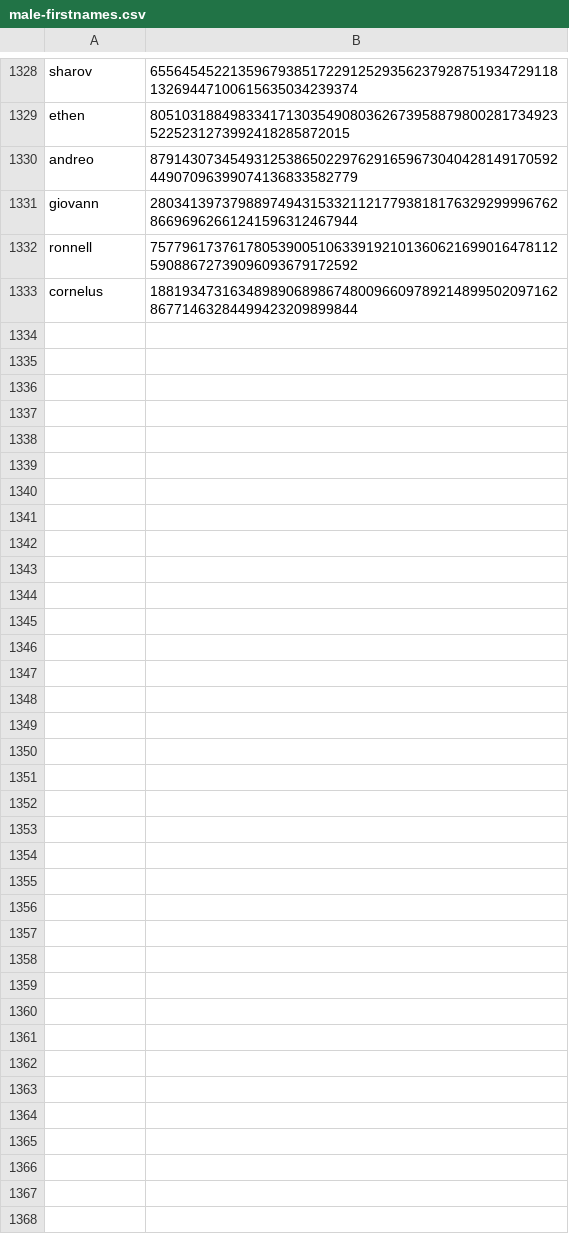
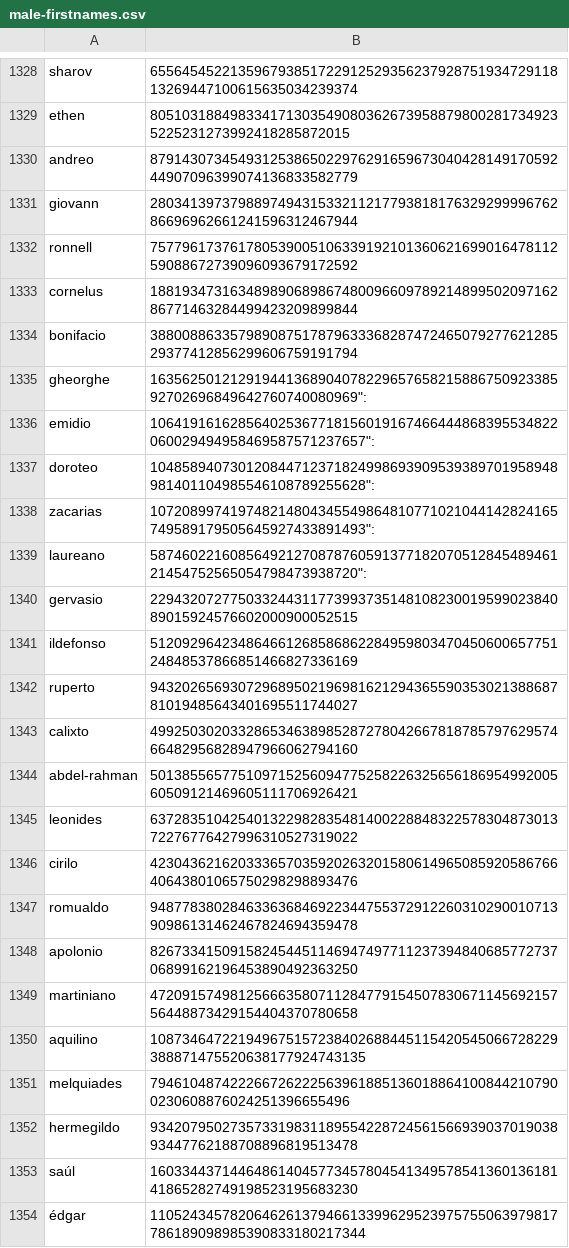
Before and after one commit to Zimtente/ens-collections, a CSV file: colecciones/male-firstnames.csv (was collections/male-firstnames.csv), drawn as a sheet; only a part is shown, gaps mark what is left out.

Commit message:
Add Names Male Firstnames
bonifacio,38800886335798908751787963336828747246507927762128529377412856299606759191794
gheorghe,16356250121291944136890407822965765821588675092338592702696849642760740080969":
emidio,106419161628564025367718156019167466444868395534822060029494958469587571237657":
doroteo,104858940730120844712371824998693909539389701958948981401104985546108789255628":
zacarias,107208997419748214804345549864810771021044142824165749589179505645927433891493":
laureano,58746022160856492127087876059137718207051284548946121454752565054798473938720":
gervasio,22943207277503324431177399373514810823001959902384089015924576602000900052515
ildefonso,51209296423486466126858686228495980347045060065775124848537866851466827336169
ruperto,94320265693072968950219698162129436559035302138868781019485643401695511744027
calixto,49925030203328653463898528727804266781878579762957466482956828947966062794160
abdel-rahman,50138556577510971525609477525822632565618695499200560509121469605111706926421
leonides,63728351042540132298283548140022884832257830487301372276776427996310527319022
cirilo,42304362162033365703592026320158061496508592058676640643801065750298298893476
romualdo,94877838028463363684692234475537291226031029001071390986131462467824694359478
apolonio,82673341509158245445114694749771123739484068577273706899162196453890492363250 martiniano,47209157498125666358071128477915450783067114569215756448873429154404370780658
  aquilino,108734647221949675157238402688445115420545066728229388871475520638177924743135
  melquiades,7946104874222667262225639618851360188641008442107900230608876024251396655496
  hermegildo,93420795027357331983118955422872456156693903701903893447762188708896819513478
  saúl,16033443714464861404577345780454134957854136013618141865282749198523195683230
  édgar,110524345782064626137946613399629523975755063979817786189098985390833180217344

```diff
--- a/collections/male-firstnames.csv
+++ b/colecciones/male-firstnames.csv
@@ -1333 +1333,22 @@ ronnell, 75779617376178053900510633919210136062169901647811259088672739096093679
 cornelus, 18819347316348989068986748009660978921489950209716286771463284499423209899844
+bonifacio,38800886335798908751787963336828747246507927762128529377412856299606759191794
+gheorghe,16356250121291944136890407822965765821588675092338592702696849642760740080969":
+emidio,106419161628564025367718156019167466444868395534822060029494958469587571237657":
+doroteo,104858940730120844712371824998693909539389701958948981401104985546108789255628":
+zacarias,107208997419748214804345549864810771021044142824165749589179505645927433891493":
+laureano,58746022160856492127087876059137718207051284548946121454752565054798473938720":
+gervasio,22943207277503324431177399373514810823001959902384089015924576602000900052515
+ildefonso,51209296423486466126858686228495980347045060065775124848537866851466827336169
+ruperto,94320265693072968950219698162129436559035302138868781019485643401695511744027
+calixto,49925030203328653463898528727804266781878579762957466482956828947966062794160
+abdel-rahman,50138556577510971525609477525822632565618695499200560509121469605111706926421
+leonides,63728351042540132298283548140022884832257830487301372276776427996310527319022
+cirilo,42304362162033365703592026320158061496508592058676640643801065750298298893476
+romualdo,94877838028463363684692234475537291226031029001071390986131462467824694359478
+apolonio,82673341509158245445114694749771123739484068577273706899162196453890492363250
+martiniano,47209157498125666358071128477915450783067114569215756448873429154404370780658
+aquilino,108734647221949675157238402688445115420545066728229388871475520638177924743135
+melquiades,7946104874222667262225639618851360188641008442107900230608876024251396655496
+hermegildo,93420795027357331983118955422872456156693903701903893447762188708896819513478
+saúl,16033443714464861404577345780454134957854136013618141865282749198523195683230
+édgar,110524345782064626137946613399629523975755063979817786189098985390833180217344
```
